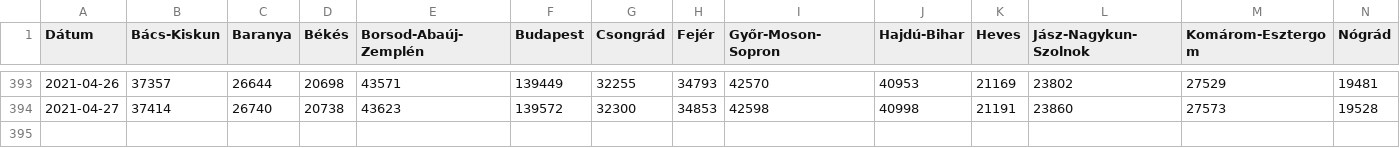
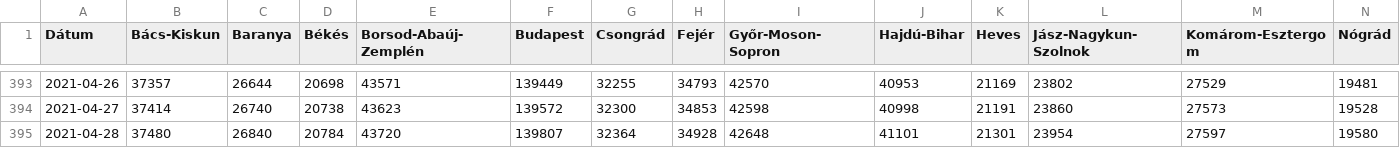
Before and after one commit to sanbrock/covid19, a CSV file: datafile.csv, drawn as a sheet; only a part is shown, gaps mark what is left out; rows hold the shown columns only; the diff names each change by its address in the sheet, - before the commit and + after, or states it on an @@ line.

Commit message:
update

```diff
--- a/datafile.csv
+++ b/datafile.csv
+row 395: 2021-04-28 | 37480 | 26840 | 20784 | 43720 | 139807 | 32364 | 34928 | 42648 | 41101 | 21301 | 23954 | 27597 | 19580
```
